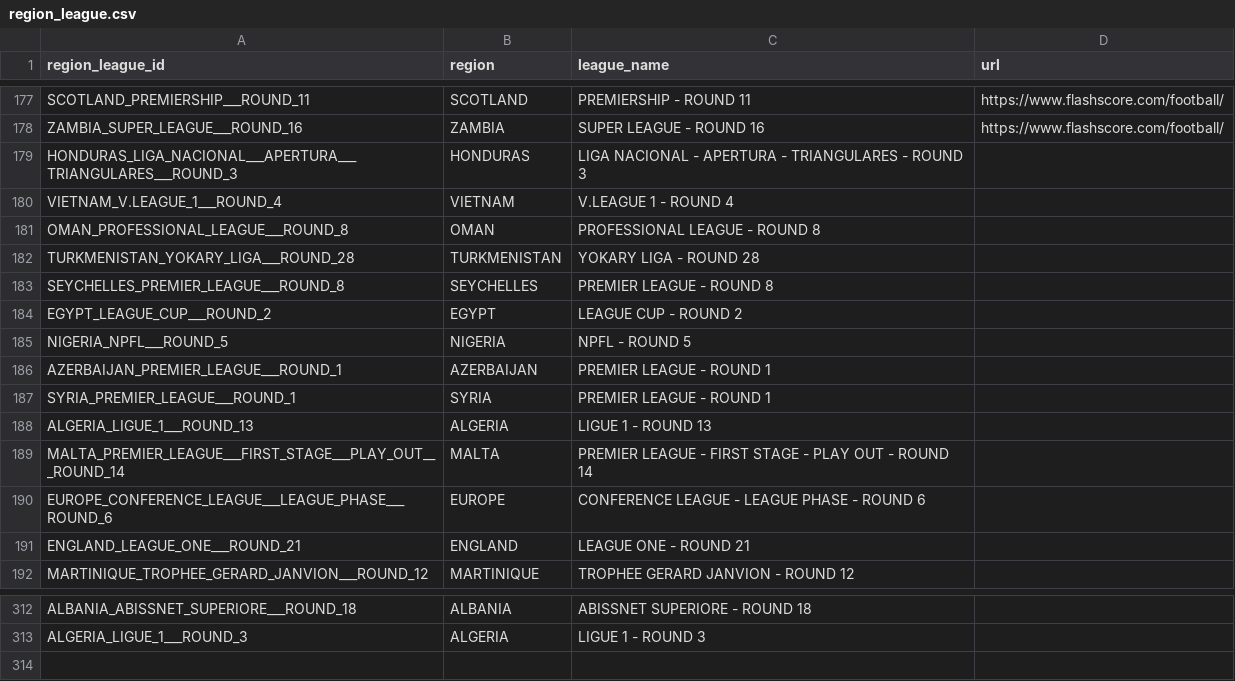
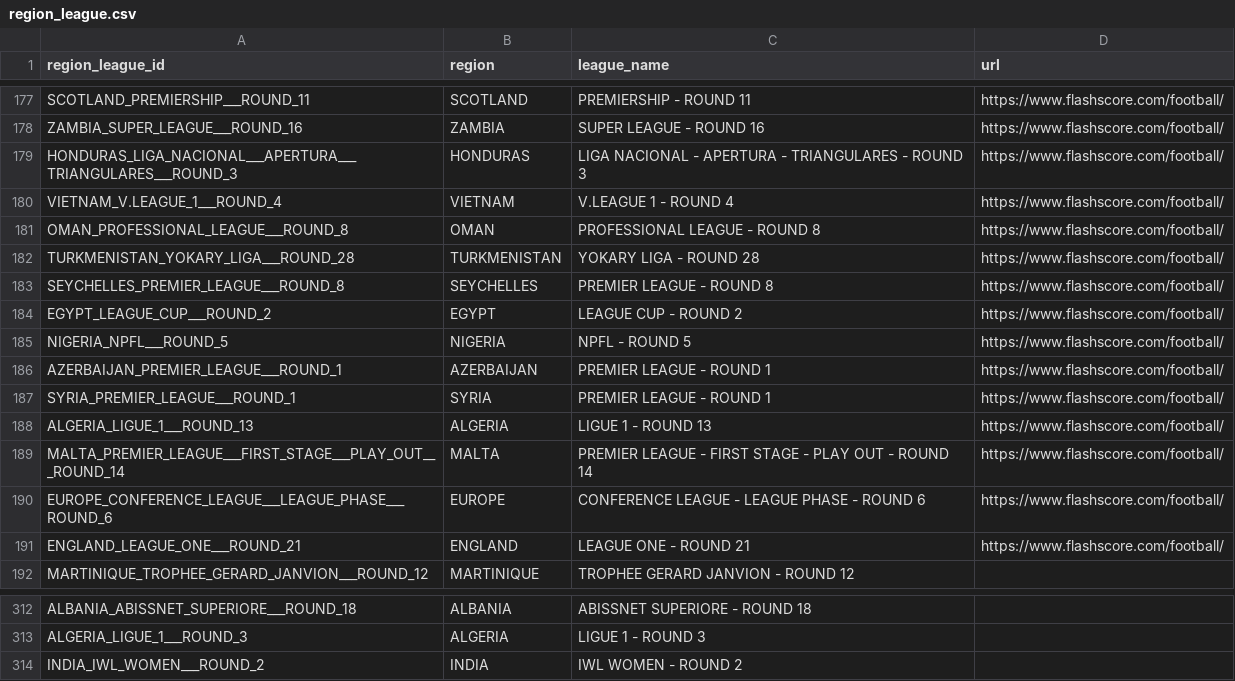
Before and after one commit to copyemechijam/LeoBook, a CSV file: DB/region_league.csv, drawn as a sheet; only a part is shown, gaps mark what is left out.

```diff
--- a/DB/region_league.csv
+++ b/DB/region_league.csv
@@ -178,15 +178,15 @@ SCOTLAND_PREMIERSHIP___ROUND_11,SCOTLAND,PREMIERSHIP - ROUND 11,https://www.flas
 ZAMBIA_SUPER_LEAGUE___ROUND_16,ZAMBIA,SUPER LEAGUE - ROUND 16,https://www.flashscore.com/football/
-HONDURAS_LIGA_NACIONAL___APERTURA___TRIANGULARES___ROUND_3,HONDURAS,LIGA NACIONAL - APERTURA - TRIANGULARES - ROUND 3,
-VIETNAM_V.LEAGUE_1___ROUND_4,VIETNAM,V.LEAGUE 1 - ROUND 4,
-OMAN_PROFESSIONAL_LEAGUE___ROUND_8,OMAN,PROFESSIONAL LEAGUE - ROUND 8,
-TURKMENISTAN_YOKARY_LIGA___ROUND_28,TURKMENISTAN,YOKARY LIGA - ROUND 28,
-SEYCHELLES_PREMIER_LEAGUE___ROUND_8,SEYCHELLES,PREMIER LEAGUE - ROUND 8,
-EGYPT_LEAGUE_CUP___ROUND_2,EGYPT,LEAGUE CUP - ROUND 2,
-NIGERIA_NPFL___ROUND_5,NIGERIA,NPFL - ROUND 5,
-AZERBAIJAN_PREMIER_LEAGUE___ROUND_1,AZERBAIJAN,PREMIER LEAGUE - ROUND 1,
-SYRIA_PREMIER_LEAGUE___ROUND_1,SYRIA,PREMIER LEAGUE - ROUND 1,
-ALGERIA_LIGUE_1___ROUND_13,ALGERIA,LIGUE 1 - ROUND 13,
-MALTA_PREMIER_LEAGUE___FIRST_STAGE___PLAY_OUT___ROUND_14,MALTA,PREMIER LEAGUE - FIRST STAGE - PLAY OUT - ROUND 14,
-EUROPE_CONFERENCE_LEAGUE___LEAGUE_PHASE___ROUND_6,EUROPE,CONFERENCE LEAGUE - LEAGUE PHASE - ROUND 6,
-ENGLAND_LEAGUE_ONE___ROUND_21,ENGLAND,LEAGUE ONE - ROUND 21,
+HONDURAS_LIGA_NACIONAL___APERTURA___TRIANGULARES___ROUND_3,HONDURAS,LIGA NACIONAL - APERTURA - TRIANGULARES - ROUND 3,https://www.flashscore.com/football/
+VIETNAM_V.LEAGUE_1___ROUND_4,VIETNAM,V.LEAGUE 1 - ROUND 4,https://www.flashscore.com/football/
+OMAN_PROFESSIONAL_LEAGUE___ROUND_8,OMAN,PROFESSIONAL LEAGUE - ROUND 8,https://www.flashscore.com/football/
+TURKMENISTAN_YOKARY_LIGA___ROUND_28,TURKMENISTAN,YOKARY LIGA - ROUND 28,https://www.flashscore.com/football/
+SEYCHELLES_PREMIER_LEAGUE___ROUND_8,SEYCHELLES,PREMIER LEAGUE - ROUND 8,https://www.flashscore.com/football/
+EGYPT_LEAGUE_CUP___ROUND_2,EGYPT,LEAGUE CUP - ROUND 2,https://www.flashscore.com/football/
+NIGERIA_NPFL___ROUND_5,NIGERIA,NPFL - ROUND 5,https://www.flashscore.com/football/
+AZERBAIJAN_PREMIER_LEAGUE___ROUND_1,AZERBAIJAN,PREMIER LEAGUE - ROUND 1,https://www.flashscore.com/football/
+SYRIA_PREMIER_LEAGUE___ROUND_1,SYRIA,PREMIER LEAGUE - ROUND 1,https://www.flashscore.com/football/
+ALGERIA_LIGUE_1___ROUND_13,ALGERIA,LIGUE 1 - ROUND 13,https://www.flashscore.com/football/
+MALTA_PREMIER_LEAGUE___FIRST_STAGE___PLAY_OUT___ROUND_14,MALTA,PREMIER LEAGUE - FIRST STAGE - PLAY OUT - ROUND 14,https://www.flashscore.com/football/
+EUROPE_CONFERENCE_LEAGUE___LEAGUE_PHASE___ROUND_6,EUROPE,CONFERENCE LEAGUE - LEAGUE PHASE - ROUND 6,https://www.flashscore.com/football/
+ENGLAND_LEAGUE_ONE___ROUND_21,ENGLAND,LEAGUE ONE - ROUND 21,https://www.flashscore.com/football/
 MARTINIQUE_TROPHEE_GERARD_JANVION___ROUND_12,MARTINIQUE,TROPHEE GERARD JANVION - ROUND 12,
@@ -313 +313,2 @@ ALBANIA_ABISSNET_SUPERIORE___ROUND_18,ALBANIA,ABISSNET SUPERIORE - ROUND 18,
 ALGERIA_LIGUE_1___ROUND_3,ALGERIA,LIGUE 1 - ROUND 3,
+INDIA_IWL_WOMEN___ROUND_2,INDIA,IWL WOMEN - ROUND 2,
```
Also changed, not shown: DB/standings.csv, DB/teams.csv, 8 other files.
